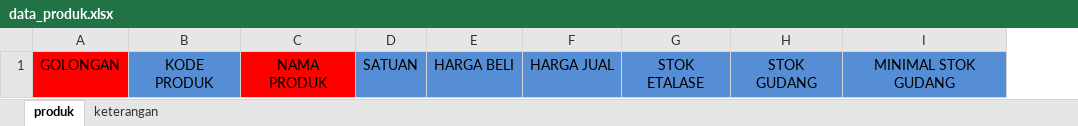
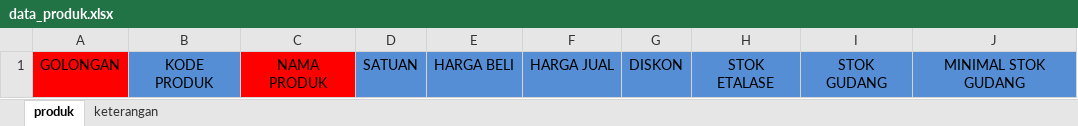
Before and after one commit to rudi-krsoftware/open-retail, an Excel workbook: format file import/File Import Excel/Master Data/data_produk.xlsx, sheet produk, drawn as a sheet; values as stored, in another font and other column widths than the file's, no borders; the diff names each change by its address in the sheet, - before the commit and + after, or states it on an @@ line.

Commit message:
Penambahan informasi diskon di module ImportExportData golongan dan produk

```diff
--- a/format file import/File Import Excel/Master Data/data_produk.xlsx (sheet produk)
+++ b/format file import/File Import Excel/Master Data/data_produk.xlsx (sheet produk)
+column G, row 1: DISKON
```
Also changed, not shown: format file import/File Import Excel/Master Data/data_golongan.xlsx, 2 other files.
